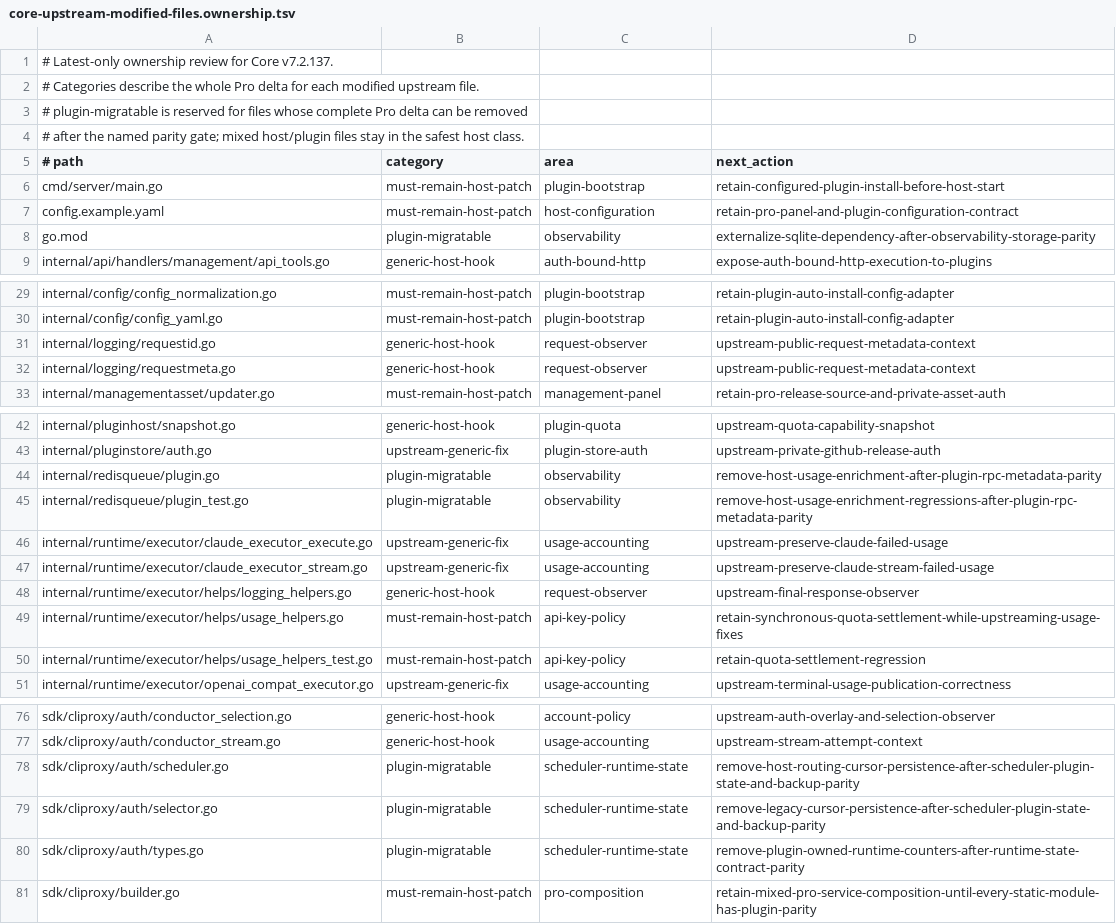
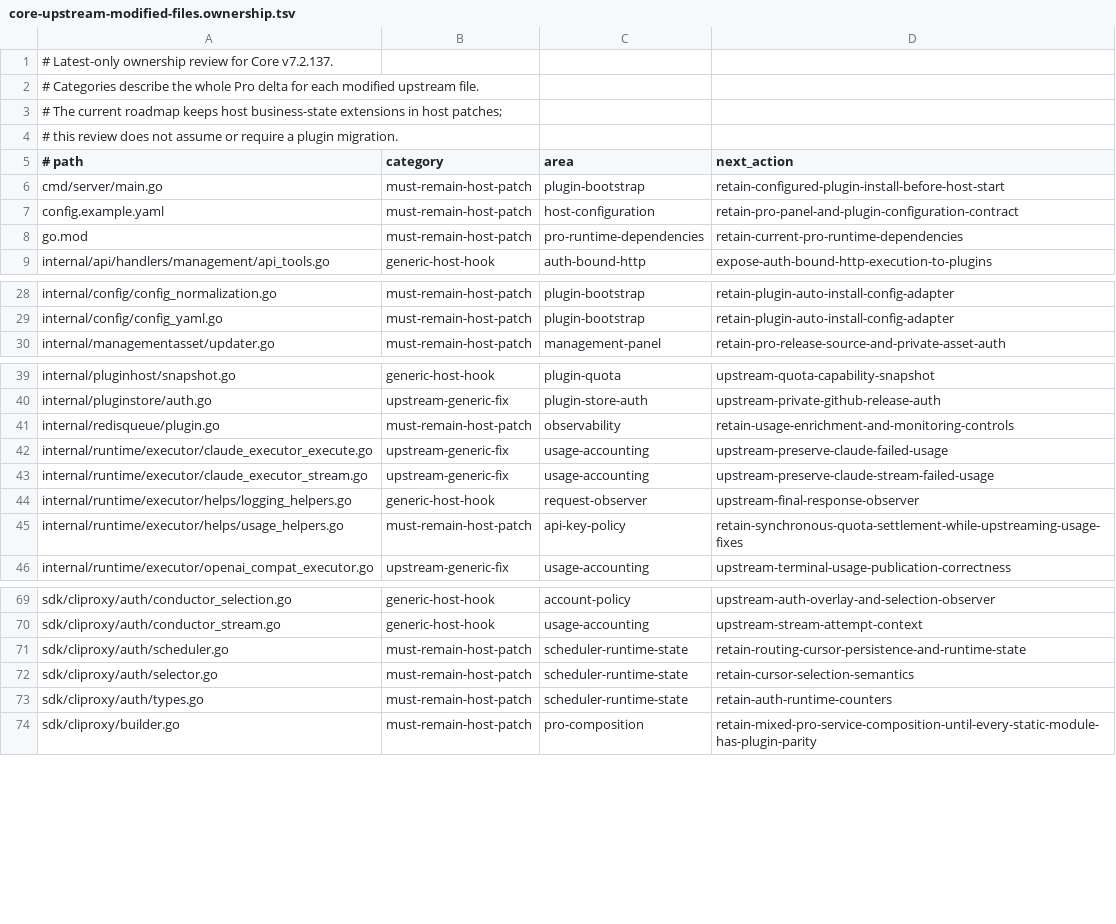
Before and after one commit to kkkk24juastin/CLIProxyAPI-Pro, a TSV file: scripts/validation/contracts/core-upstream-modified-files.ownership.tsv, drawn as a sheet; only a part is shown, gaps mark what is left out; the diff covers the shown part only.

Commit message:
refactor: reduce latest upstream patch surface

```diff
--- a/scripts/validation/contracts/core-upstream-modified-files.ownership.tsv
+++ b/scripts/validation/contracts/core-upstream-modified-files.ownership.tsv
@@ -2,4 +2,4 @@
 # Categories describe the whole Pro delta for each modified upstream file.
-# plugin-migratable is reserved for files whose complete Pro delta can be removed
-# after the named parity gate; mixed host/plugin files stay in the safest host class.
+# The current roadmap keeps host business-state extensions in host patches;
+# this review does not assume or require a plugin migration.
 # path	category	area	next_action
@@ -7,3 +7,3 @@ cmd/server/main.go	must-remain-host-patch	plugin-bootstrap	retain-configured-plu
 config.example.yaml	must-remain-host-patch	host-configuration	retain-pro-panel-and-plugin-configuration-contract
-go.mod	plugin-migratable	observability	externalize-sqlite-dependency-after-observability-storage-parity
+go.mod	must-remain-host-patch	pro-runtime-dependencies	retain-current-pro-runtime-dependencies
 internal/api/handlers/management/api_tools.go	generic-host-hook	auth-bound-http	expose-auth-bound-http-execution-to-plugins
@@ -30,4 +29,2 @@ internal/config/config_normalization.go	must-remain-host-patch	plugin-bootstrap
 internal/config/config_yaml.go	must-remain-host-patch	plugin-bootstrap	retain-plugin-auto-install-config-adapter
-internal/logging/requestid.go	generic-host-hook	request-observer	upstream-public-request-metadata-context
-internal/logging/requestmeta.go	generic-host-hook	request-observer	upstream-public-request-metadata-context
 internal/managementasset/updater.go	must-remain-host-patch	management-panel	retain-pro-release-source-and-private-asset-auth
@@ -43,4 +40,3 @@ internal/pluginhost/snapshot.go	generic-host-hook	plugin-quota	upstream-quota-ca
 internal/pluginstore/auth.go	upstream-generic-fix	plugin-store-auth	upstream-private-github-release-auth
-internal/redisqueue/plugin.go	plugin-migratable	observability	remove-host-usage-enrichment-after-plugin-rpc-metadata-parity
-internal/redisqueue/plugin_test.go	plugin-migratable	observability	remove-host-usage-enrichment-regressions-after-plugin-rpc-metadata-parity
+internal/redisqueue/plugin.go	must-remain-host-patch	observability	retain-usage-enrichment-and-monitoring-controls
 internal/runtime/executor/claude_executor_execute.go	upstream-generic-fix	usage-accounting	upstream-preserve-claude-failed-usage
@@ -49,3 +45,2 @@ internal/runtime/executor/helps/logging_helpers.go	generic-host-hook	request-obs
 internal/runtime/executor/helps/usage_helpers.go	must-remain-host-patch	api-key-policy	retain-synchronous-quota-settlement-while-upstreaming-usage-fixes
-internal/runtime/executor/helps/usage_helpers_test.go	must-remain-host-patch	api-key-policy	retain-quota-settlement-regression
 internal/runtime/executor/openai_compat_executor.go	upstream-generic-fix	usage-accounting	upstream-terminal-usage-publication-correctness
@@ -77,5 +70,5 @@ sdk/cliproxy/auth/conductor_selection.go	generic-host-hook	account-policy	upstre
 sdk/cliproxy/auth/conductor_stream.go	generic-host-hook	usage-accounting	upstream-stream-attempt-context
-sdk/cliproxy/auth/scheduler.go	plugin-migratable	scheduler-runtime-state	remove-host-routing-cursor-persistence-after-scheduler-plugin-state-and-backup-parity
-sdk/cliproxy/auth/selector.go	plugin-migratable	scheduler-runtime-state	remove-legacy-cursor-persistence-after-scheduler-plugin-state-and-backup-parity
-sdk/cliproxy/auth/types.go	plugin-migratable	scheduler-runtime-state	remove-plugin-owned-runtime-counters-after-runtime-state-contract-parity
+sdk/cliproxy/auth/scheduler.go	must-remain-host-patch	scheduler-runtime-state	retain-routing-cursor-persistence-and-runtime-state
+sdk/cliproxy/auth/selector.go	must-remain-host-patch	scheduler-runtime-state	retain-cursor-selection-semantics
+sdk/cliproxy/auth/types.go	must-remain-host-patch	scheduler-runtime-state	retain-auth-runtime-counters
 sdk/cliproxy/builder.go	must-remain-host-patch	pro-composition	retain-mixed-pro-service-composition-until-every-static-module-has-plugin-parity
```
Also changed, not shown: 4 removed rows elsewhere in this file, 27 other files.
